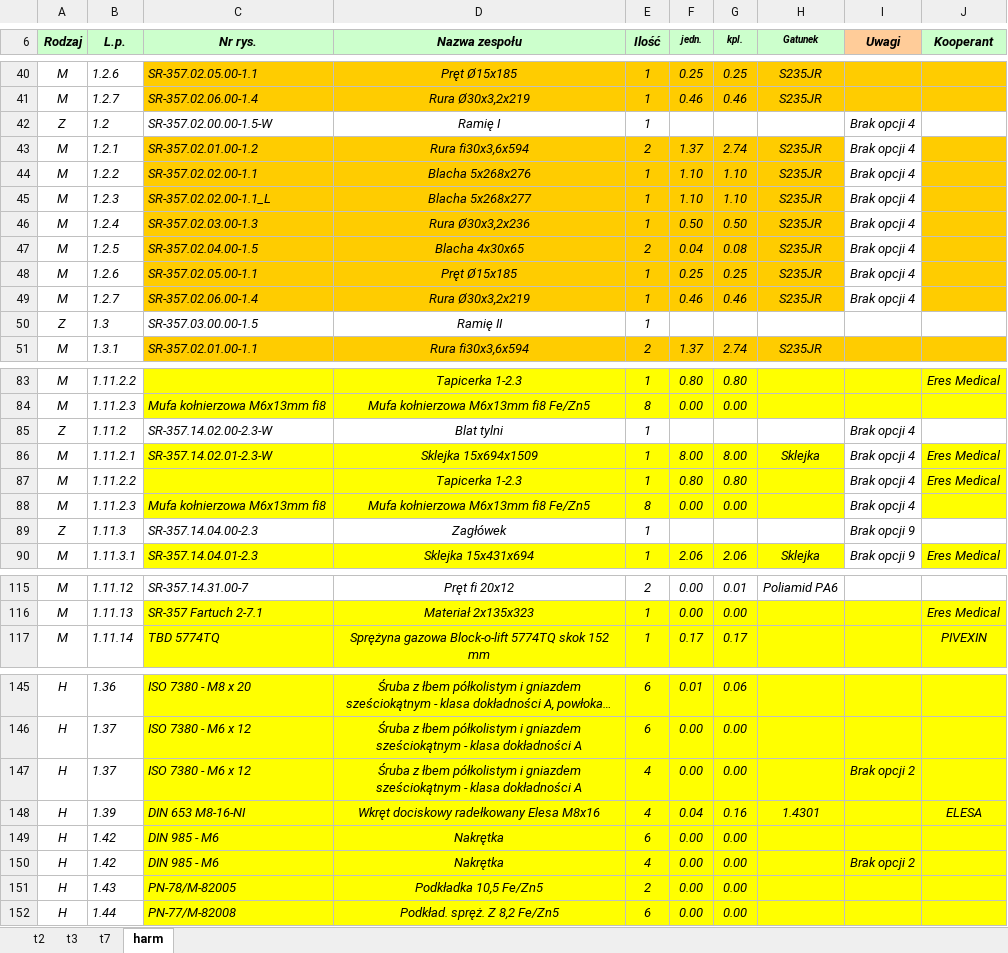
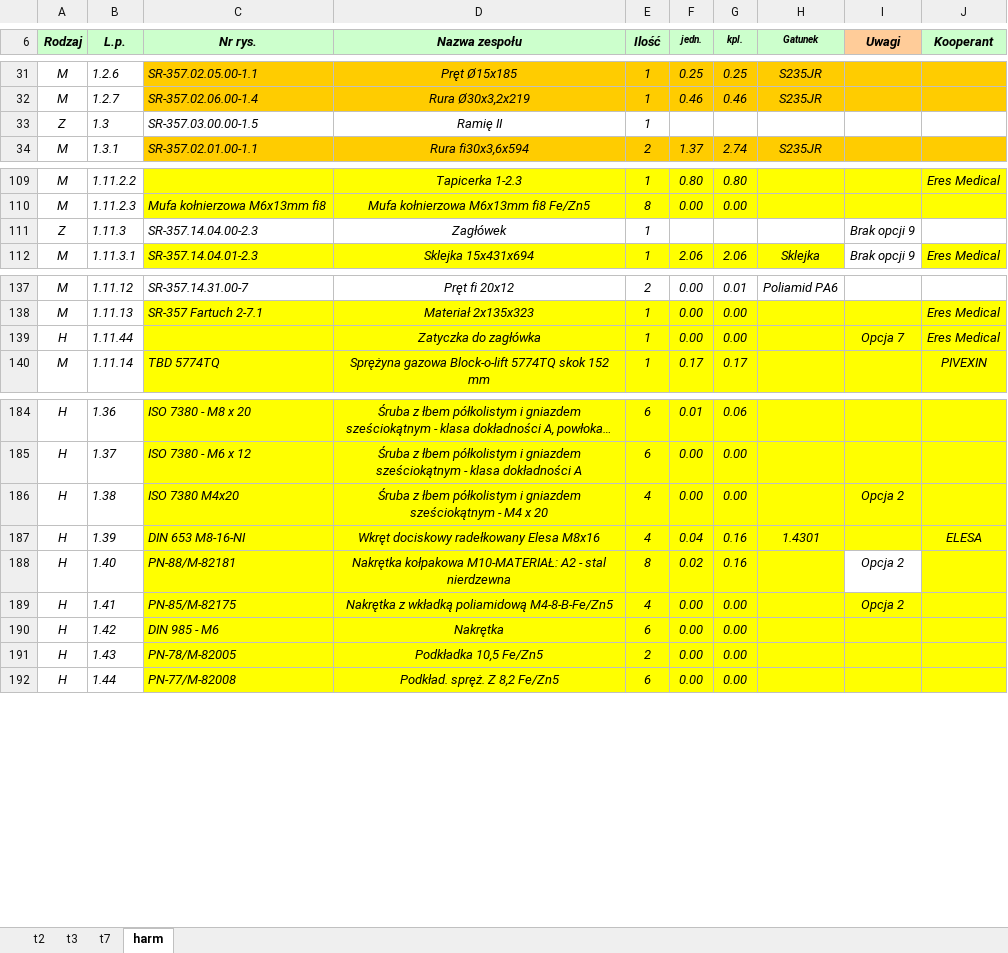
Before and after one commit to RStravinsky/MedicalTables, an Excel workbook: schedule.xlsm, sheet harm, drawn as a sheet; only a part is shown, gaps mark what is left out; long unchanged cells end in …; values as stored, in another font and other column widths than the file's, no borders; conditional formats not drawn; removed rows and columns are numbered as before the commit, all else as after; the diff covers the shown part only; the diff names each change by its address in the sheet, - before the commit and + after, or states it on an @@ line.

```diff
--- a/schedule.xlsm (sheet harm)
+++ b/schedule.xlsm (sheet harm)
-row 42: Z | 1.2 | SR-357.02.00.00-1.5-W | Ramię I | 1 |  |  |  | Brak opcji 4
-row 43: M | 1.2.1 | SR-357.02.01.00-1.2 | Rura fi30x3,6x594 | 2 | 1.37 | 2.74 | S235JR | Brak opcji 4
-row 44: M | 1.2.2 | SR-357.02.02.00-1.1 | Blacha 5x268x276 | 1 | 1.10 | 1.10 | S235JR | Brak opcji 4
-row 45: M | 1.2.3 | SR-357.02.02.00-1.1_L | Blacha 5x268x277 | 1 | 1.10 | 1.10 | S235JR | Brak opcji 4
-row 46: M | 1.2.4 | SR-357.02.03.00-1.3 | Rura Ø30x3,2x236 | 1 | 0.50 | 0.50 | S235JR | Brak opcji 4
-row 47: M | 1.2.5 | SR-357.02.04.00-1.5 | Blacha 4x30x65 | 2 | 0.04 | 0.08 | S235JR | Brak opcji 4
-row 48: M | 1.2.6 | SR-357.02.05.00-1.1 | Pręt Ø15x185 | 1 | 0.25 | 0.25 | S235JR | Brak opcji 4
-row 49: M | 1.2.7 | SR-357.02.06.00-1.4 | Rura Ø30x3,2x219 | 1 | 0.46 | 0.46 | S235JR | Brak opcji 4
-row 85: Z | 1.11.2 | SR-357.14.02.00-2.3-W | Blat tylni | 1 |  |  |  | Brak opcji 4
-row 86: M | 1.11.2.1 | SR-357.14.02.01-2.3-W | Sklejka 15x694x1509 | 1 | 8.00 | 8.00 | Sklejka | Brak opcji 4 | Eres Medical
-row 87: M | 1.11.2.2 |  | Tapicerka 1-2.3 | 1 | 0.80 | 0.80 |  | Brak opcji 4 | Eres Medical
-row 88: M | 1.11.2.3 | Mufa kołnierzowa M6x13mm fi8 | Mufa kołnierzowa M6x13mm fi8 Fe/Zn5 | 8 | 0.00 | 0.00 |  | Brak opcji 4
+row 139: H | 1.11.44 |  | Zatyczka do zagłówka | 1 | 0.00 | 0.00 |  | Opcja 7 | Eres Medical
-B186 (L.p.): 1.37
+B186 (L.p.): 1.38
-C186 (Nr rys.): ISO 7380 - M6 x 12
+C186 (Nr rys.): ISO 7380 M4x20
-D186 (Nazwa zespołu): …sześciokątnym - klasa dokładności A
+D186 (Nazwa zespołu): …sześciokątnym - M4 x 20
-I186 (Uwagi): Brak opcji 2
+I186 (Uwagi): Opcja 2
+row 188: H | 1.40 | PN-88/M-82181 | Nakrętka kołpakowa M10-MATERIAŁ: A2 - stal nierdzewna | 8 | 0.02 | 0.16 |  | Opcja 2
+row 189: H | 1.41 | PN-85/M-82175 | Nakrętka z wkładką poliamidową M4-8-B-Fe/Zn5 | 4 | 0.00 | 0.00 |  | Opcja 2
-row 150: H | 1.42 | DIN 985 - M6 | Nakrętka | 4 | 0.00 | 0.00 |  | Brak opcji 2
```
Also changed, not shown: 60 added rows, 10 removed rows, 35 edited cells and cell formats elsewhere in this sheet, formulas that keep their value, hidden cells, 5 other files.
